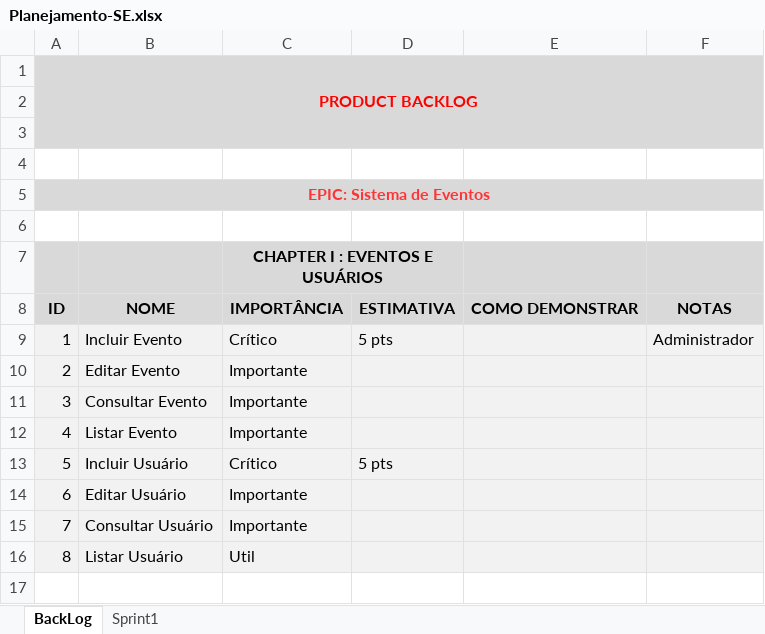
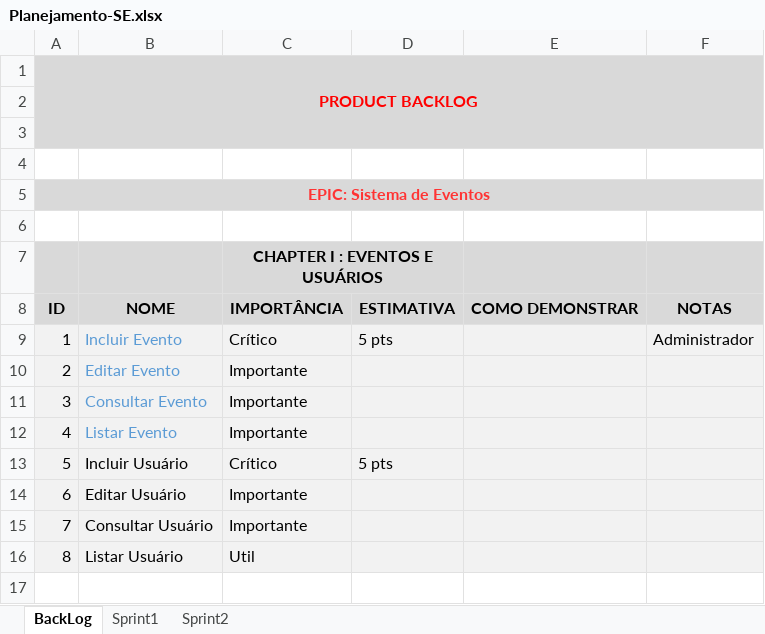
Before and after one commit to MacasRenata/Sistema-Eventos, an Excel workbook: Documentos-SE/Requisitos/Planejamento-SE.xlsx, sheet BackLog, drawn as a sheet; only a part is shown; values as stored, in another font and other column widths than the file's, no borders; the diff covers the shown part only; the diff names each change by its address in the sheet, - before the commit and + after, or states it on an @@ line.

Commit message:
Sprint 2
Documento backlog atualizado com a sprint 2

```diff
--- a/Documentos-SE/Requisitos/Planejamento-SE.xlsx (sheet BackLog)
+++ b/Documentos-SE/Requisitos/Planejamento-SE.xlsx (sheet BackLog)
+sheet tab: Sprint2
-B9:B12 text colour: black
+B9:B12 text colour: #5B9BD5
```
Also changed, not shown: 11 added rows, 19 edited cells and cell formats elsewhere in this sheet, sheet Sprint1.
